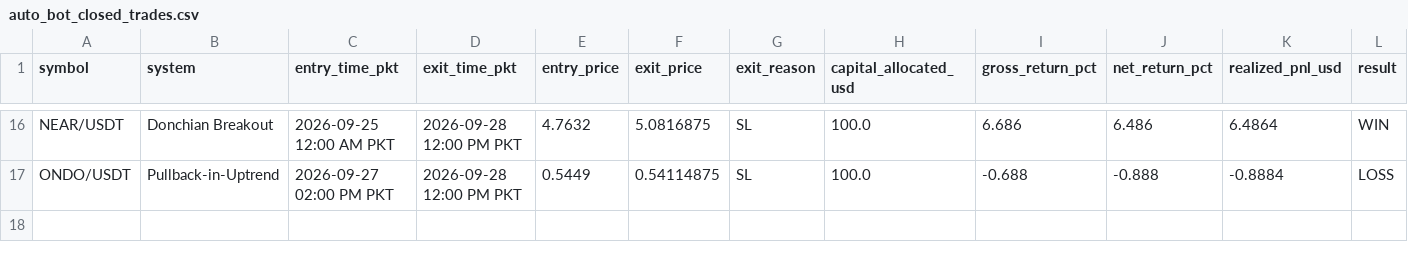
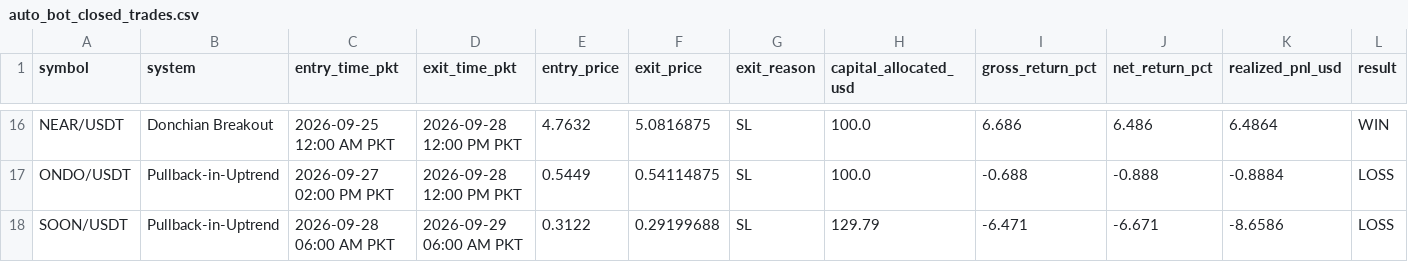
Before and after one commit to Asifali549/Asif-Ali, a CSV file: auto_bot_closed_trades.csv, drawn as a sheet; only a part is shown, gaps mark what is left out; the diff names each change by its address in the sheet, - before the commit and + after, or states it on an @@ line.

```diff
--- a/auto_bot_closed_trades.csv
+++ b/auto_bot_closed_trades.csv
+row 18: SOON/USDT | Pullback-in-Uptrend | 2026-09-28 06:00 AM PKT | 2026-09-29 06:00 AM PKT | 0.3122 | 0.29199688 | SL | 129.79 | -6.471 | -6.671 | -8.6586 | LOSS
```
Also changed, not shown: 1 other file.
